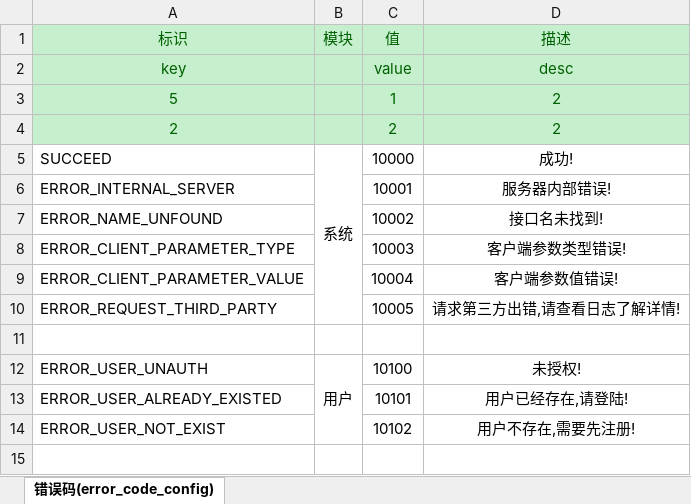
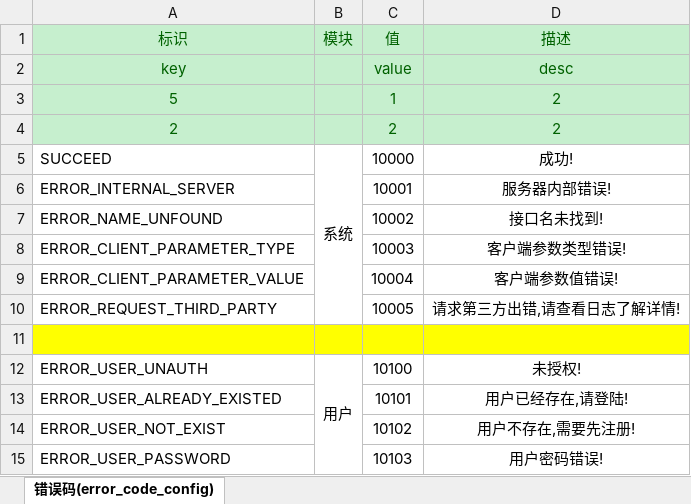
Before and after one commit to samoyedsun/BCWallet, an Excel workbook: 数值配置/g_公共配置表.xlsx, sheet 错误码(error_code_config), drawn as a sheet; values as stored, in another font and other column widths than the file's, no borders; the diff names each change by its address in the sheet, - before the commit and + after, or states it on an @@ line.

```diff
--- a/数值配置/g_公共配置表.xlsx (sheet 错误码(error_code_config))
+++ b/数值配置/g_公共配置表.xlsx (sheet 错误码(error_code_config))
-A11:D11 fill: none
+A11:D11 fill: #FFFF00
+row 15: ERROR_USER_PASSWORD |  | 10103 | 用户密码错误!
```
Also changed, not shown: 4 other files.
